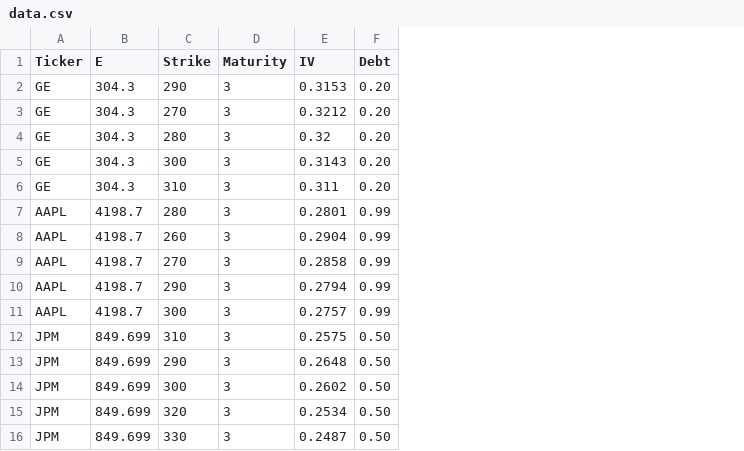
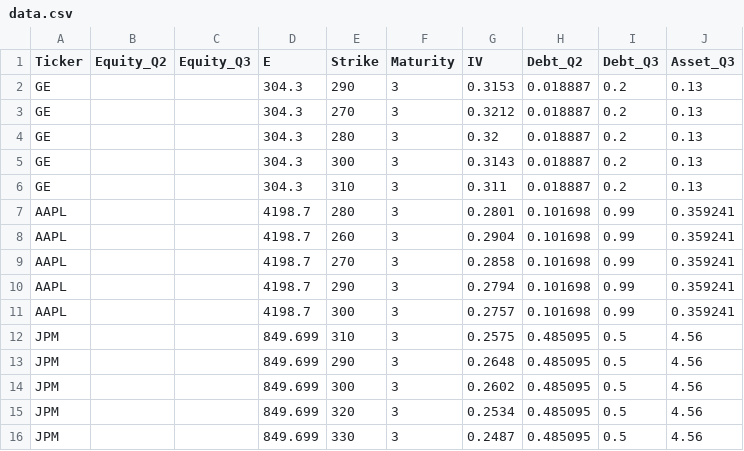
Before and after one commit to cccyrusss/m-m-model, a CSV file: data.csv, drawn as a sheet; removed rows and columns are numbered as before the commit, all else as after; the diff names each change by its address in the sheet, - before the commit and + after, or states it on an @@ line.

Commit message:
update data

```diff
--- a/data.csv
+++ b/data.csv
+column B (Equity_Q2), empty
+column C (Equity_Q3), empty
-column F (Debt), rows 2-16: 0.20 | 0.20 | 0.20 | 0.20 | 0.20 | 0.99 | 0.99 | 0.99 | 0.99 | 0.99 | 0.50 | 0.50 | 0.50 | 0.50 | 0.50
+column H (Debt_Q2), rows 2-16: 0.018887 | 0.018887 | 0.018887 | 0.018887 | 0.018887 | 0.101698 | 0.101698 | 0.101698 | 0.101698 | 0.101698 | 0.485095 | 0.485095 | 0.485095 | 0.485095 | 0.485095
+column I (Debt_Q3), rows 2-16: 0.2 | 0.2 | 0.2 | 0.2 | 0.2 | 0.99 | 0.99 | 0.99 | 0.99 | 0.99 | 0.5 | 0.5 | 0.5 | 0.5 | 0.5
+column J (Asset_Q3), rows 2-16: 0.13 | 0.13 | 0.13 | 0.13 | 0.13 | 0.359241 | 0.359241 | 0.359241 | 0.359241 | 0.359241 | 4.56 | 4.56 | 4.56 | 4.56 | 4.56
```
